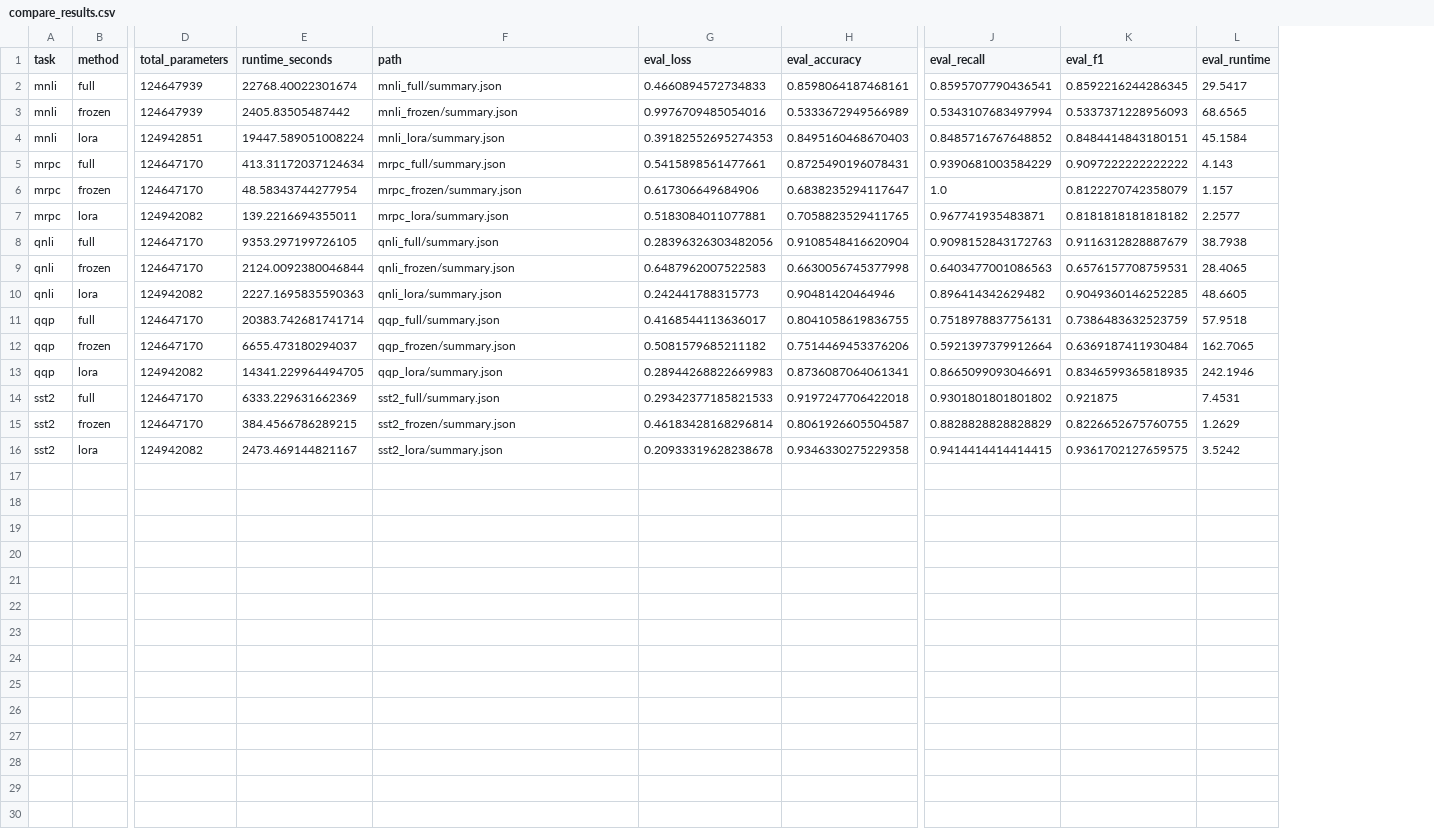
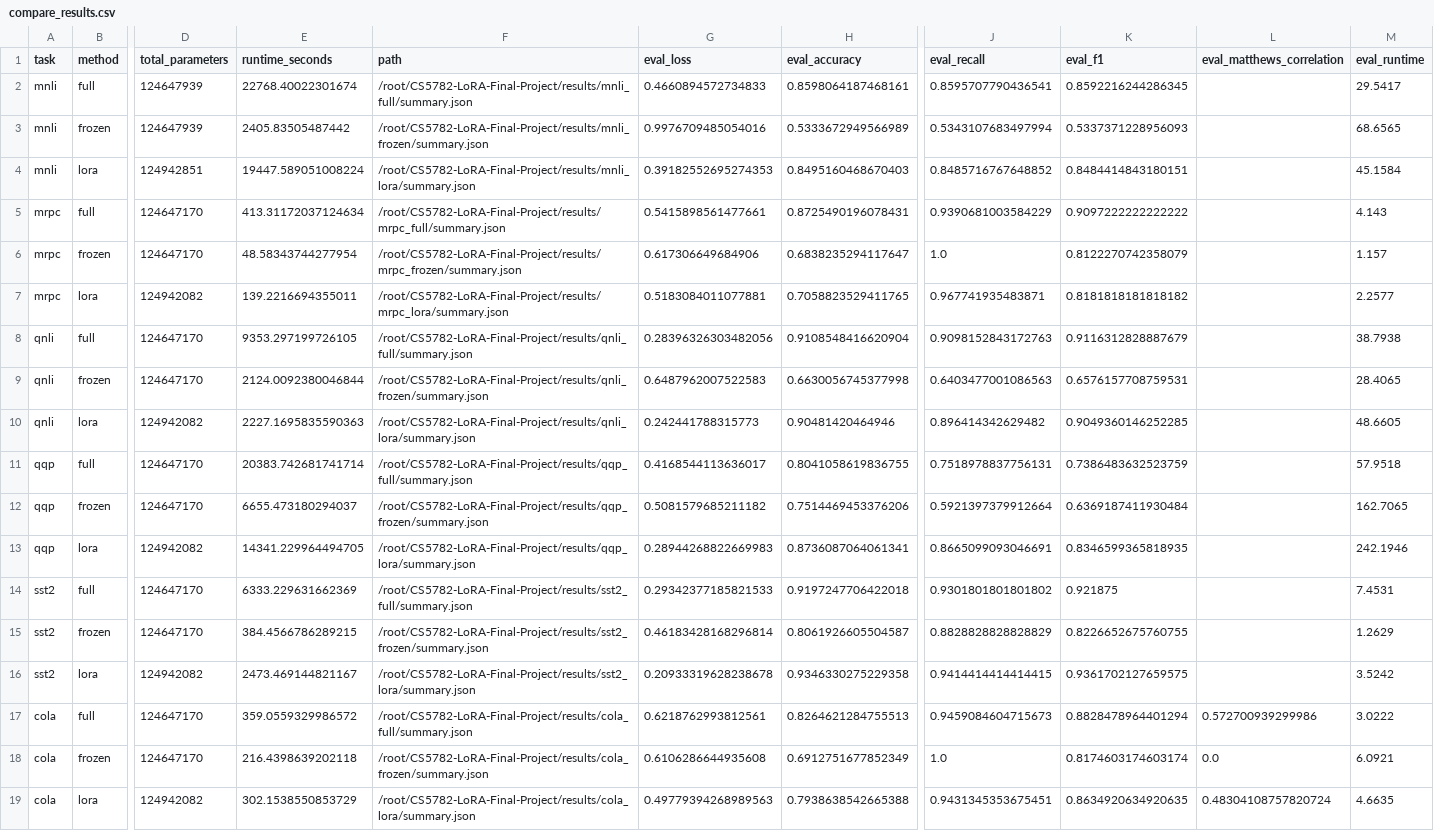
Before and after one commit to Althealam/CS5782-LoRA-Final-Project, a CSV file: outputs/compare_results.csv, drawn as a sheet; only a part is shown, gaps mark what is left out; rows hold the shown columns only; the diff names each change by its address in the sheet, - before the commit and + after, or states it on an @@ line.

Commit message:
upload cola results

```diff
--- a/outputs/compare_results.csv
+++ b/outputs/compare_results.csv
+column L (eval_matthews_correlation), empty
-F2 (path): mnli_full/summary.json
+F2 (path): /root/CS5782-LoRA-Final-Project/results/mnli_full/summary.json
-F3 (path): mnli_frozen/summary.json
+F3 (path): /root/CS5782-LoRA-Final-Project/results/mnli_frozen/summary.json
-F4 (path): mnli_lora/summary.json
+F4 (path): /root/CS5782-LoRA-Final-Project/results/mnli_lora/summary.json
-F5 (path): mrpc_full/summary.json
+F5 (path): /root/CS5782-LoRA-Final-Project/results/mrpc_full/summary.json
-F6 (path): mrpc_frozen/summary.json
+F6 (path): /root/CS5782-LoRA-Final-Project/results/mrpc_frozen/summary.json
-F7 (path): mrpc_lora/summary.json
+F7 (path): /root/CS5782-LoRA-Final-Project/results/mrpc_lora/summary.json
-F8 (path): qnli_full/summary.json
+F8 (path): /root/CS5782-LoRA-Final-Project/results/qnli_full/summary.json
-F9 (path): qnli_frozen/summary.json
+F9 (path): /root/CS5782-LoRA-Final-Project/results/qnli_frozen/summary.json
-F10 (path): qnli_lora/summary.json
+F10 (path): /root/CS5782-LoRA-Final-Project/results/qnli_lora/summary.json
-F11 (path): qqp_full/summary.json
+F11 (path): /root/CS5782-LoRA-Final-Project/results/qqp_full/summary.json
-F12 (path): qqp_frozen/summary.json
+F12 (path): /root/CS5782-LoRA-Final-Project/results/qqp_frozen/summary.json
-F13 (path): qqp_lora/summary.json
+F13 (path): /root/CS5782-LoRA-Final-Project/results/qqp_lora/summary.json
-F14 (path): sst2_full/summary.json
+F14 (path): /root/CS5782-LoRA-Final-Project/results/sst2_full/summary.json
-F15 (path): sst2_frozen/summary.json
+F15 (path): /root/CS5782-LoRA-Final-Project/results/sst2_frozen/summary.json
-F16 (path): sst2_lora/summary.json
+F16 (path): /root/CS5782-LoRA-Final-Project/results/sst2_lora/summary.json
+row 17: cola | full | 124647170 | 359.0559329986572 | /root/CS5782-LoRA-Final-Project/results/cola_full/summary.json | 0.6218762993812561 | 0.8264621284755513 | 0.9459084604715673 | 0.8828478964401294 | 0.572700939299986 | 3.0222
+row 18: cola | frozen | 124647170 | 216.4398639202118 | /root/CS5782-LoRA-Final-Project/results/cola_frozen/summary.json | 0.6106286644935608 | 0.6912751677852349 | 1.0 | 0.8174603174603174 | 0.0 | 6.0921
+row 19: cola | lora | 124942082 | 302.1538550853729 | /root/CS5782-LoRA-Final-Project/results/cola_lora/summary.json | 0.49779394268989563 | 0.7938638542665388 | 0.9431345353675451 | 0.8634920634920635 | 0.48304108757820724 | 4.6635
```
Also changed, not shown: 8 other files.
